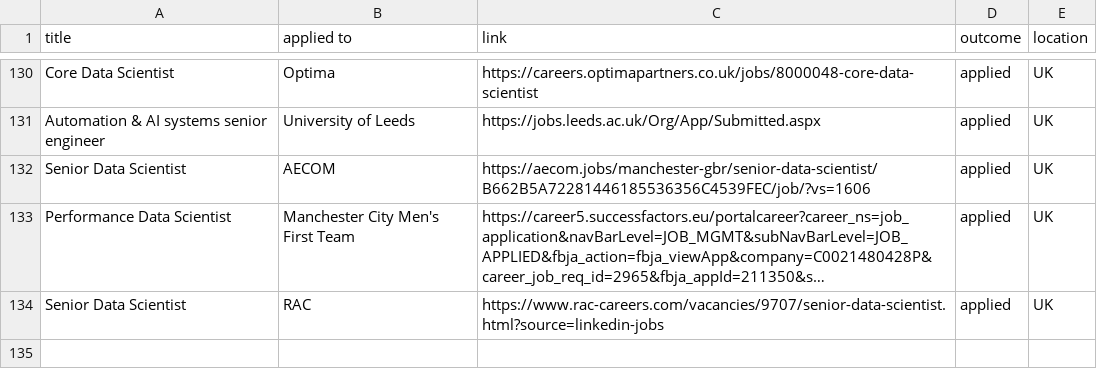
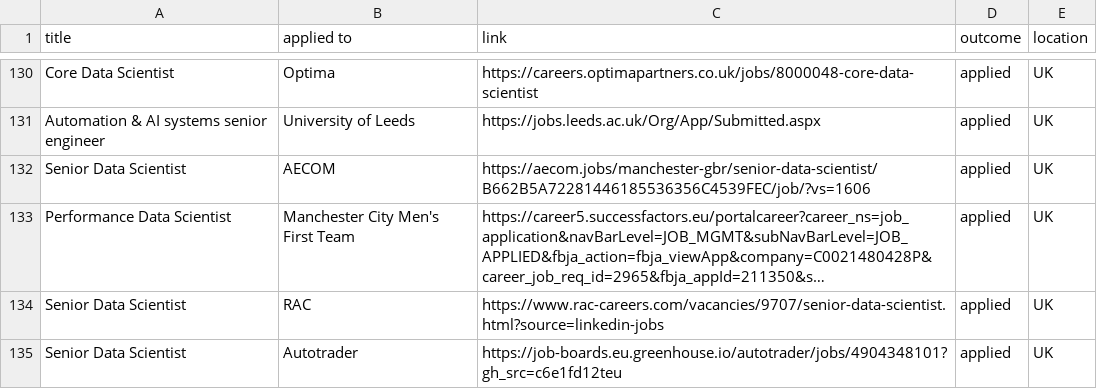
Before and after one commit to ivan020/resume, a CSV file: tracker.csv, drawn as a sheet; only a part is shown, gaps mark what is left out; long unchanged cells end in …; the diff names each change by its address in the sheet, - before the commit and + after, or states it on an @@ line.

Commit message:
created another application

```diff
--- a/tracker.csv
+++ b/tracker.csv
+row 135: Senior Data Scientist | Autotrader | https://job-boards.eu.greenhouse.io/autotrader/jobs/4904348101?gh_src=c6e1fd12teu | applied | UK
```
